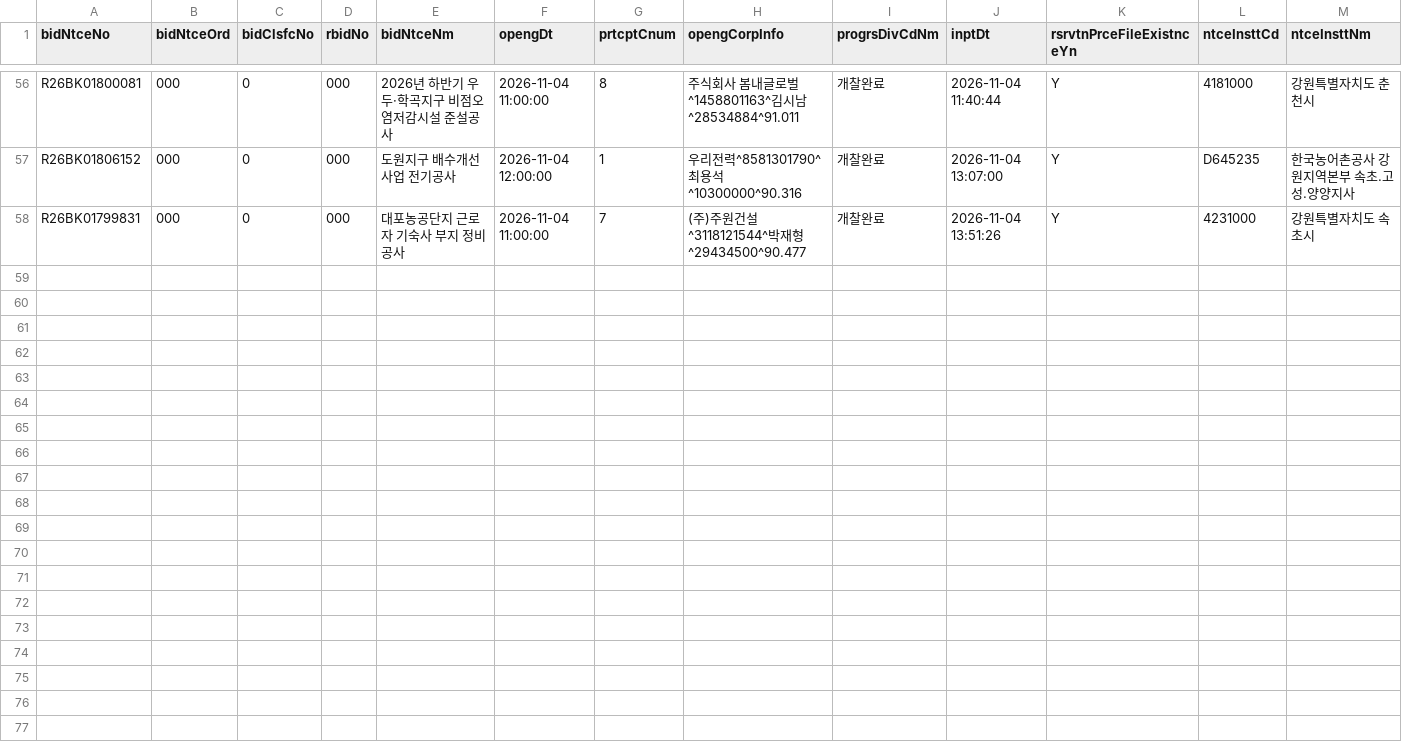
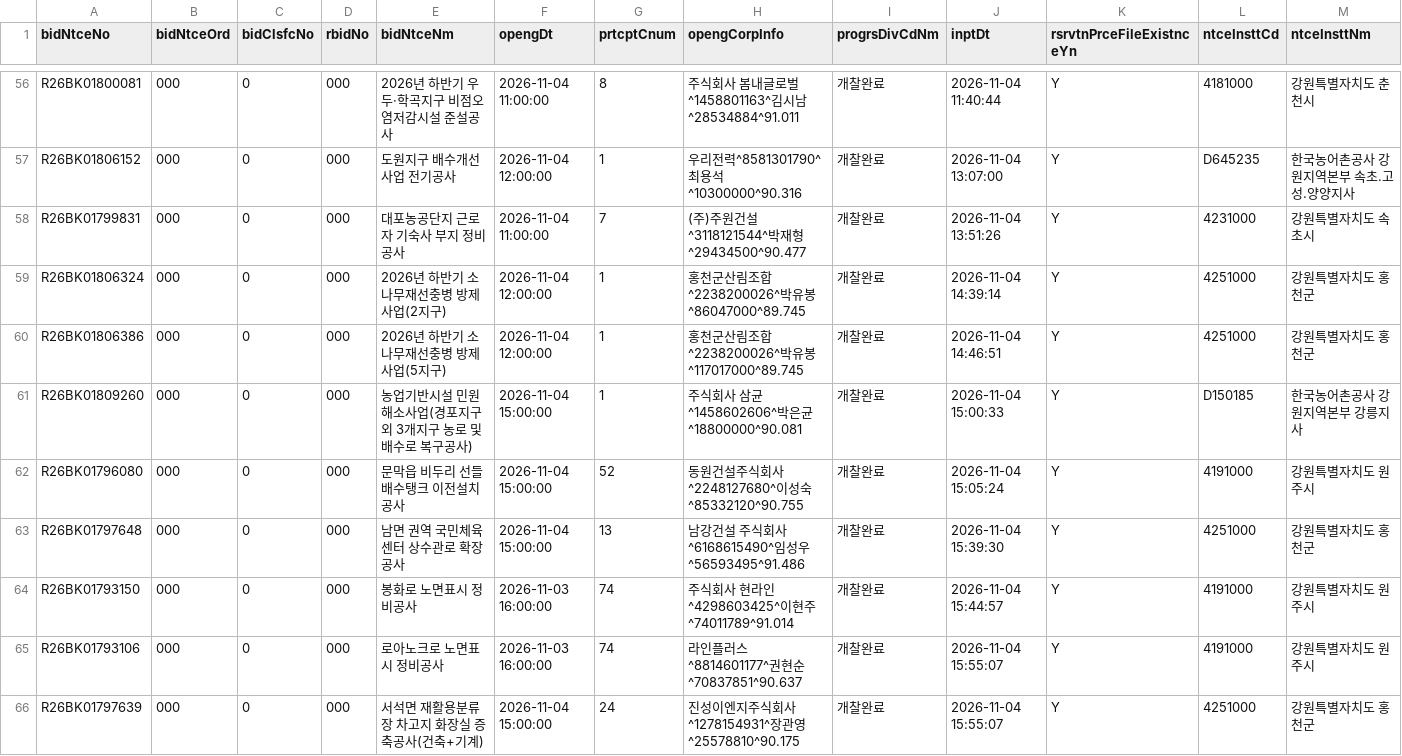
Before and after one commit to whereisjg/g2b-bid-data, a CSV file: data/2026-11/bids.csv, drawn as a sheet; only a part is shown, gaps mark what is left out; rows hold the shown columns only; the diff names each change by its address in the sheet, - before the commit and + after, or states it on an @@ line.

```diff
--- a/data/2026-11/bids.csv
+++ b/data/2026-11/bids.csv
+row 59: R26BK01806324 | 000 | 0 | 000 | 2026년 하반기 소나무재선충병 방제사업(2지구) | 2026-11-04 12:00:00 | 1 | 홍천군산림조합^2238200026^박유봉^86047000^89.745 | 개찰완료 | 2026-11-04 14:39:14 | Y | 4251000 | 강원특별자치도 홍천군
+row 60: R26BK01806386 | 000 | 0 | 000 | 2026년 하반기 소나무재선충병 방제사업(5지구) | 2026-11-04 12:00:00 | 1 | 홍천군산림조합^2238200026^박유봉^117017000^89.745 | 개찰완료 | 2026-11-04 14:46:51 | Y | 4251000 | 강원특별자치도 홍천군
+row 61: R26BK01809260 | 000 | 0 | 000 | 농업기반시설 민원해소사업(경포지구 외 3개지구 농로 및 배수로 복구공사) | 2026-11-04 15:00:00 | 1 | 주식회사 삼균^1458602606^박은균^18800000^90.081 | 개찰완료 | 2026-11-04 15:00:33 | Y | D150185 | 한국농어촌공사 강원지역본부 강릉지사
+row 62: R26BK01796080 | 000 | 0 | 000 | 문막읍 비두리 선들 배수탱크 이전설치공사 | 2026-11-04 15:00:00 | 52 | 동원건설주식회사^2248127680^이성숙^85332120^90.755 | 개찰완료 | 2026-11-04 15:05:24 | Y | 4191000 | 강원특별자치도 원주시
+row 63: R26BK01797648 | 000 | 0 | 000 | 남면 권역 국민체육센터 상수관로 확장공사 | 2026-11-04 15:00:00 | 13 | 남강건설 주식회사^6168615490^임성우^56593495^91.486 | 개찰완료 | 2026-11-04 15:39:30 | Y | 4251000 | 강원특별자치도 홍천군
+row 64: R26BK01793150 | 000 | 0 | 000 | 봉화로 노면표시 정비공사 | 2026-11-03 16:00:00 | 74 | 주식회사 현라인^4298603425^이현주^74011789^91.014 | 개찰완료 | 2026-11-04 15:44:57 | Y | 4191000 | 강원특별자치도 원주시
+row 65: R26BK01793106 | 000 | 0 | 000 | 로아노크로 노면표시 정비공사 | 2026-11-03 16:00:00 | 74 | 라인플러스^8814601177^권현순^70837851^90.637 | 개찰완료 | 2026-11-04 15:55:07 | Y | 4191000 | 강원특별자치도 원주시
+row 66: R26BK01797639 | 000 | 0 | 000 | 서석면 재활용분류장 차고지 화장실 증축공사(건축+기계) | 2026-11-04 15:00:00 | 24 | 진성이엔지주식회사^1278154931^장관영^25578810^90.175 | 개찰완료 | 2026-11-04 15:55:07 | Y | 4251000 | 강원특별자치도 홍천군
```
Also changed, not shown: data/2026-11/notices.csv, logs/net_health.csv, 8 other files.
